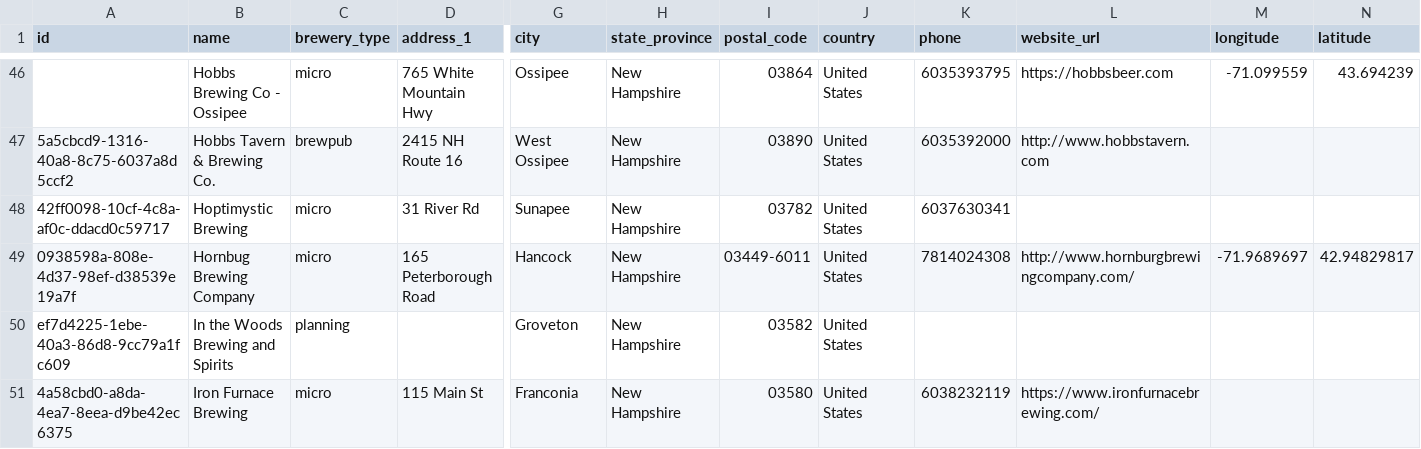
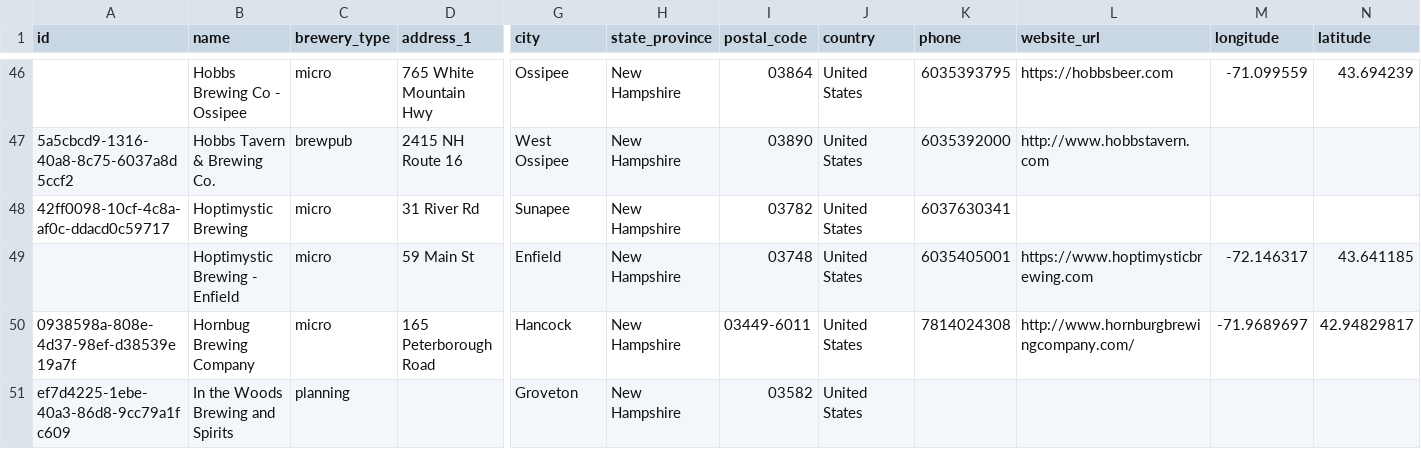
Before and after one commit to openbrewerydb/openbrewerydb, a CSV file: data/united-states/new-hampshire.csv, drawn as a sheet; only a part is shown, gaps mark what is left out; the shorter side is filled out with more unchanged rows; rows hold the shown columns only; the diff names each change by its address in the sheet, - before the commit and + after, or states it on an @@ line.

Commit message:
Add Hoptimystic Brewing - Enfield to new-hampshire.csv

```diff
--- a/data/united-states/new-hampshire.csv
+++ b/data/united-states/new-hampshire.csv
+row 49:  | Hoptimystic Brewing - Enfield | micro | 59 Main St | Enfield | New Hampshire | 03748 | United States | 6035405001 | https://www.hoptimysticbrewing.com | -72.146317 | 43.641185
```
